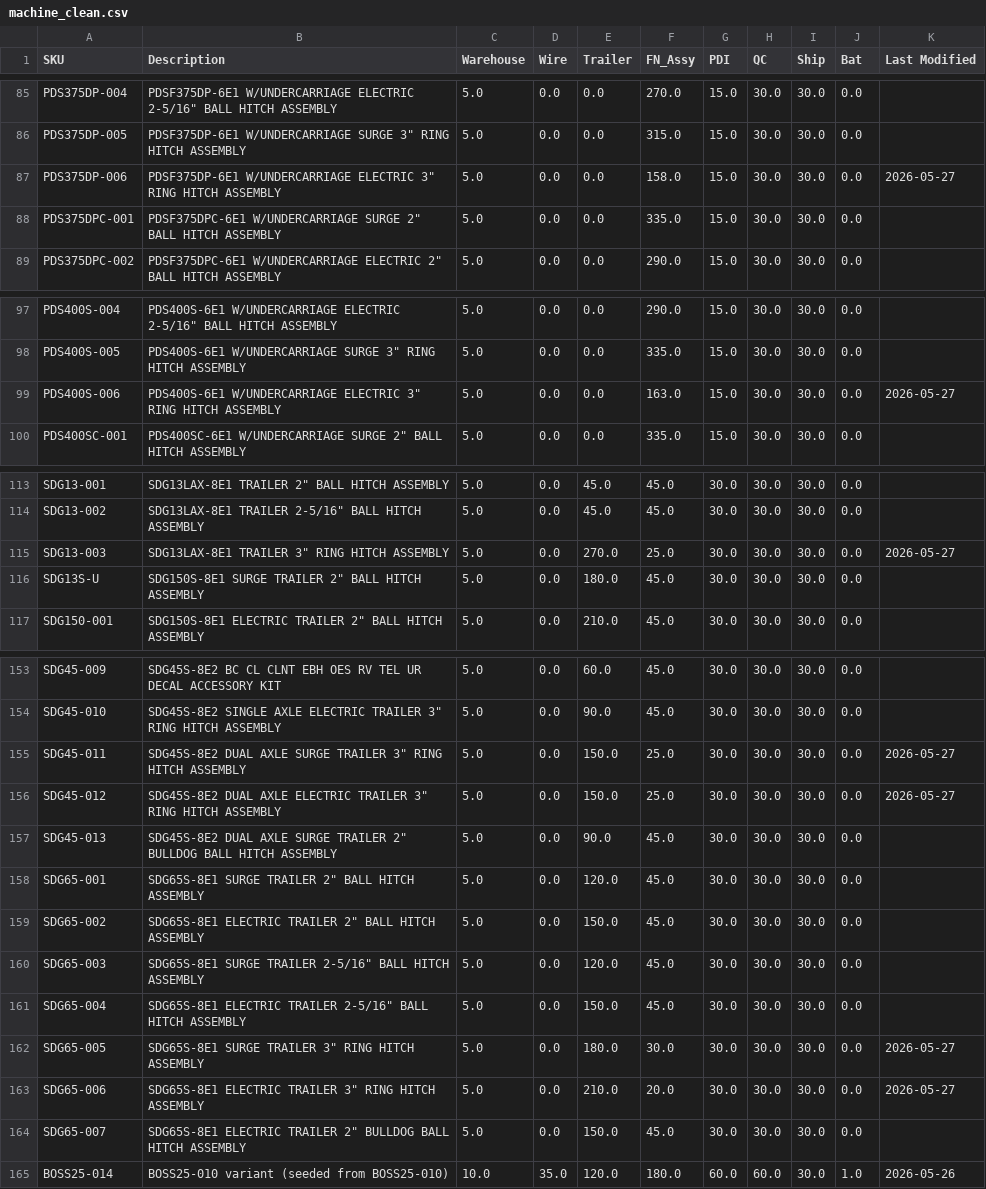
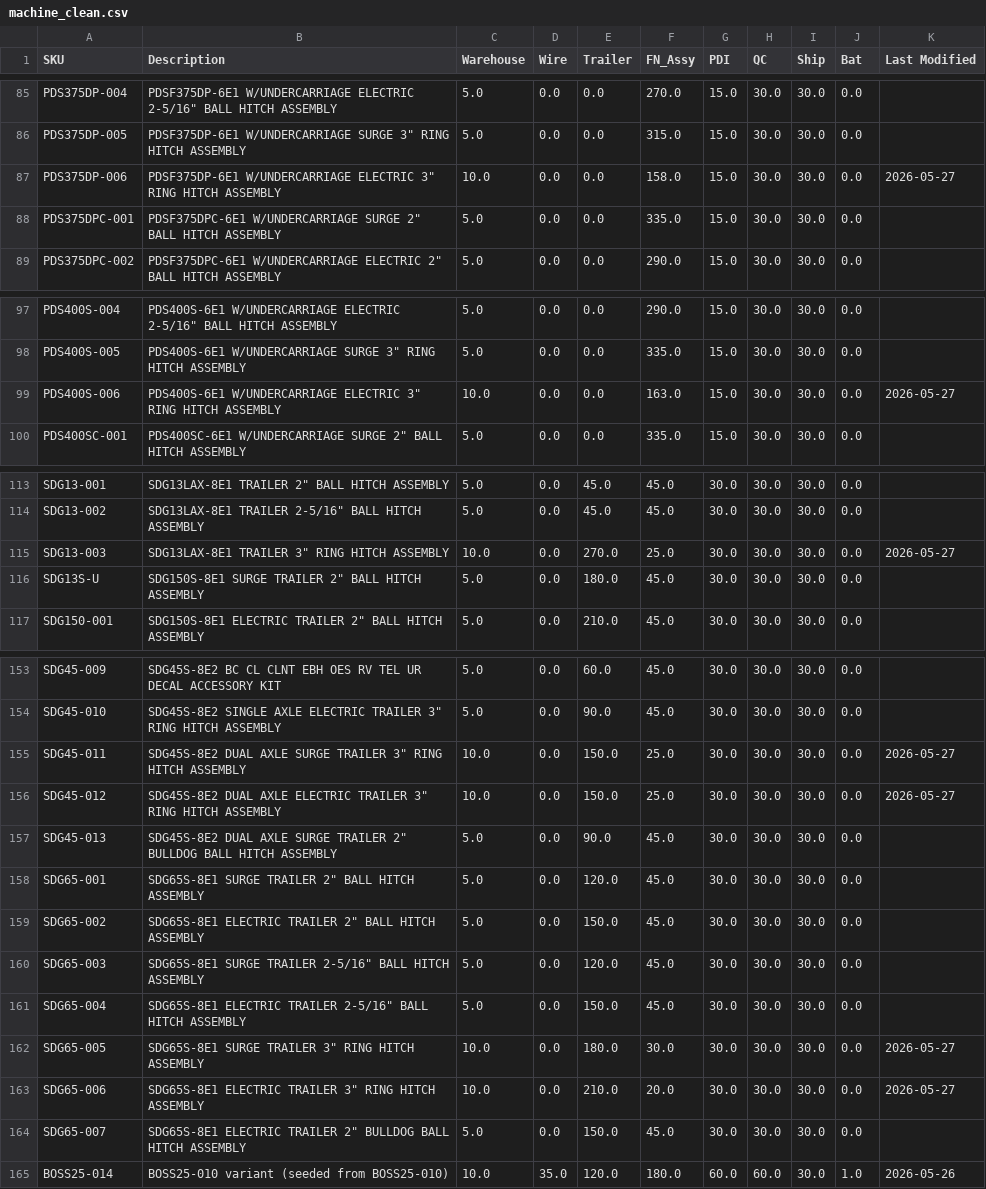
Before and after one commit to tritoan156/labor_model, a CSV file: data/machine_clean.csv, drawn as a sheet; only a part is shown, gaps mark what is left out; the diff covers the shown part only.

```diff
--- a/data/machine_clean.csv
+++ b/data/machine_clean.csv
@@ -86,3 +86,3 @@ PDS375DP-004,"PDSF375DP-6E1 W/UNDERCARRIAGE ELECTRIC 2-5/16"" BALL HITCH ASSEMBL
 PDS375DP-005,"PDSF375DP-6E1 W/UNDERCARRIAGE SURGE 3"" RING HITCH ASSEMBLY",5.0,0.0,0.0,315.0,15.0,30.0,30.0,0.0,
-PDS375DP-006,"PDSF375DP-6E1 W/UNDERCARRIAGE ELECTRIC 3"" RING HITCH ASSEMBLY",5.0,0.0,0.0,158.0,15.0,30.0,30.0,0.0,2026-05-27
+PDS375DP-006,"PDSF375DP-6E1 W/UNDERCARRIAGE ELECTRIC 3"" RING HITCH ASSEMBLY",10.0,0.0,0.0,158.0,15.0,30.0,30.0,0.0,2026-05-27
 PDS375DPC-001,"PDSF375DPC-6E1 W/UNDERCARRIAGE SURGE 2"" BALL HITCH ASSEMBLY",5.0,0.0,0.0,335.0,15.0,30.0,30.0,0.0,
@@ -98,3 +98,3 @@ PDS400S-004,"PDS400S-6E1 W/UNDERCARRIAGE ELECTRIC 2-5/16"" BALL HITCH ASSEMBLY",
 PDS400S-005,"PDS400S-6E1 W/UNDERCARRIAGE SURGE 3"" RING HITCH ASSEMBLY",5.0,0.0,0.0,335.0,15.0,30.0,30.0,0.0,
-PDS400S-006,"PDS400S-6E1 W/UNDERCARRIAGE ELECTRIC 3"" RING HITCH ASSEMBLY",5.0,0.0,0.0,163.0,15.0,30.0,30.0,0.0,2026-05-27
+PDS400S-006,"PDS400S-6E1 W/UNDERCARRIAGE ELECTRIC 3"" RING HITCH ASSEMBLY",10.0,0.0,0.0,163.0,15.0,30.0,30.0,0.0,2026-05-27
 PDS400SC-001,"PDS400SC-6E1 W/UNDERCARRIAGE SURGE 2"" BALL HITCH ASSEMBLY",5.0,0.0,0.0,335.0,15.0,30.0,30.0,0.0,
@@ -114,3 +114,3 @@ SDG13-001,"SDG13LAX-8E1 TRAILER 2"" BALL HITCH ASSEMBLY",5.0,0.0,45.0,45.0,30.0,
 SDG13-002,"SDG13LAX-8E1 TRAILER 2-5/16"" BALL HITCH ASSEMBLY",5.0,0.0,45.0,45.0,30.0,30.0,30.0,0.0,
-SDG13-003,"SDG13LAX-8E1 TRAILER 3"" RING HITCH ASSEMBLY",5.0,0.0,270.0,25.0,30.0,30.0,30.0,0.0,2026-05-27
+SDG13-003,"SDG13LAX-8E1 TRAILER 3"" RING HITCH ASSEMBLY",10.0,0.0,270.0,25.0,30.0,30.0,30.0,0.0,2026-05-27
 SDG13S-U,"SDG150S-8E1 SURGE TRAILER 2"" BALL HITCH ASSEMBLY",5.0,0.0,180.0,45.0,30.0,30.0,30.0,0.0,
@@ -154,4 +154,4 @@ SDG45-009,SDG45S-8E2 BC CL CLNT EBH OES RV TEL UR DECAL ACCESSORY KIT,5.0,0.0,60
 SDG45-010,"SDG45S-8E2 SINGLE AXLE ELECTRIC TRAILER 3"" RING HITCH ASSEMBLY",5.0,0.0,90.0,45.0,30.0,30.0,30.0,0.0,
-SDG45-011,"SDG45S-8E2 DUAL AXLE SURGE TRAILER 3"" RING HITCH ASSEMBLY",5.0,0.0,150.0,25.0,30.0,30.0,30.0,0.0,2026-05-27
-SDG45-012,"SDG45S-8E2 DUAL AXLE ELECTRIC TRAILER 3"" RING HITCH ASSEMBLY",5.0,0.0,150.0,25.0,30.0,30.0,30.0,0.0,2026-05-27
+SDG45-011,"SDG45S-8E2 DUAL AXLE SURGE TRAILER 3"" RING HITCH ASSEMBLY",10.0,0.0,150.0,25.0,30.0,30.0,30.0,0.0,2026-05-27
+SDG45-012,"SDG45S-8E2 DUAL AXLE ELECTRIC TRAILER 3"" RING HITCH ASSEMBLY",10.0,0.0,150.0,25.0,30.0,30.0,30.0,0.0,2026-05-27
 SDG45-013,"SDG45S-8E2 DUAL AXLE SURGE TRAILER 2"" BULLDOG BALL HITCH ASSEMBLY",5.0,0.0,90.0,45.0,30.0,30.0,30.0,0.0,
@@ -161,4 +161,4 @@ SDG65-003,"SDG65S-8E1 SURGE TRAILER 2-5/16"" BALL HITCH ASSEMBLY",5.0,0.0,120.0,
 SDG65-004,"SDG65S-8E1 ELECTRIC TRAILER 2-5/16"" BALL HITCH ASSEMBLY",5.0,0.0,150.0,45.0,30.0,30.0,30.0,0.0,
-SDG65-005,"SDG65S-8E1 SURGE TRAILER 3"" RING HITCH ASSEMBLY",5.0,0.0,180.0,30.0,30.0,30.0,30.0,0.0,2026-05-27
-SDG65-006,"SDG65S-8E1 ELECTRIC TRAILER 3"" RING  HITCH ASSEMBLY",5.0,0.0,210.0,20.0,30.0,30.0,30.0,0.0,2026-05-27
+SDG65-005,"SDG65S-8E1 SURGE TRAILER 3"" RING HITCH ASSEMBLY",10.0,0.0,180.0,30.0,30.0,30.0,30.0,0.0,2026-05-27
+SDG65-006,"SDG65S-8E1 ELECTRIC TRAILER 3"" RING  HITCH ASSEMBLY",10.0,0.0,210.0,20.0,30.0,30.0,30.0,0.0,2026-05-27
 SDG65-007,"SDG65S-8E1 ELECTRIC TRAILER 2""  BULLDOG BALL HITCH ASSEMBLY",5.0,0.0,150.0,45.0,30.0,30.0,30.0,0.0,
```
Also changed, not shown: 11 edited cells elsewhere in this file.
